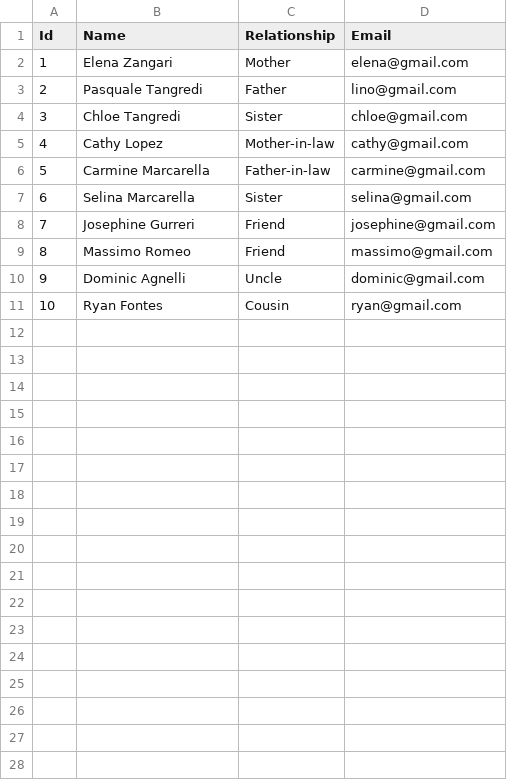
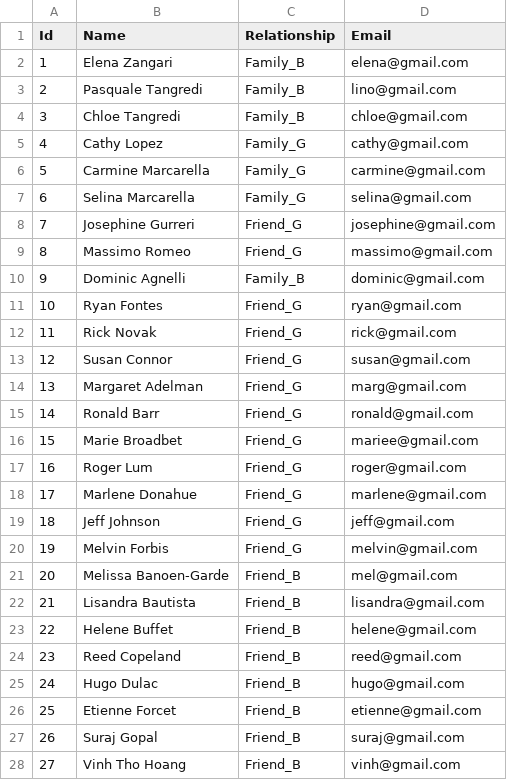
Before and after one commit to otangredi/PLAN4U, a CSV file: app/assets/demo_guestlist/guestlist.csv, drawn as a sheet; only a part is shown; the diff covers the shown part only.

Commit message:
Added more guests on csv

```diff
--- a/app/assets/demo_guestlist/guestlist.csv
+++ b/app/assets/demo_guestlist/guestlist.csv
@@ -1,11 +1,28 @@
 Id,Name,Relationship,Email
-1,Elena Zangari,Mother,elena@gmail.com
-2,Pasquale Tangredi,Father,lino@gmail.com
-3,Chloe Tangredi,Sister,chloe@gmail.com
-4,Cathy Lopez,Mother-in-law,cathy@gmail.com
-5,Carmine Marcarella,Father-in-law,carmine@gmail.com
-6,Selina Marcarella,Sister,selina@gmail.com
-7,Josephine Gurreri,Friend,josephine@gmail.com
-8,Massimo Romeo,Friend,massimo@gmail.com
-9,Dominic Agnelli,Uncle,dominic@gmail.com
-10,Ryan Fontes,Cousin,ryan@gmail.com
+1,Elena Zangari,Family_B,elena@gmail.com
+2,Pasquale Tangredi,Family_B,lino@gmail.com
+3,Chloe Tangredi,Family_B,chloe@gmail.com
+4,Cathy Lopez,Family_G,cathy@gmail.com
+5,Carmine Marcarella,Family_G,carmine@gmail.com
+6,Selina Marcarella,Family_G,selina@gmail.com
+7,Josephine Gurreri,Friend_G,josephine@gmail.com
+8,Massimo Romeo,Friend_G,massimo@gmail.com
+9,Dominic Agnelli,Family_B,dominic@gmail.com
+10,Ryan Fontes,Friend_G,ryan@gmail.com
+11,Rick Novak,Friend_G,rick@gmail.com
+12,Susan Connor,Friend_G,susan@gmail.com
+13,Margaret Adelman,Friend_G,marg@gmail.com
+14,Ronald Barr,Friend_G,ronald@gmail.com
+15,Marie Broadbet,Friend_G,mariee@gmail.com
+16,Roger Lum,Friend_G,roger@gmail.com
+17,Marlene Donahue,Friend_G,marlene@gmail.com
+18,Jeff Johnson,Friend_G,jeff@gmail.com
+19,Melvin Forbis,Friend_G,melvin@gmail.com
+20,Melissa Banoen-Garde,Friend_B,mel@gmail.com
+21,Lisandra Bautista,Friend_B,lisandra@gmail.com
+22,Helene Buffet,Friend_B,helene@gmail.com
+23,Reed Copeland,Friend_B,reed@gmail.com
+24,Hugo Dulac,Friend_B,hugo@gmail.com
+25,Etienne Forcet,Friend_B,etienne@gmail.com
+26,Suraj Gopal,Friend_B,suraj@gmail.com
+27,Vinh Tho Hoang,Friend_B,vinh@gmail.com
```
Also changed, not shown: 15 added rows elsewhere in this file, 3 other files.
